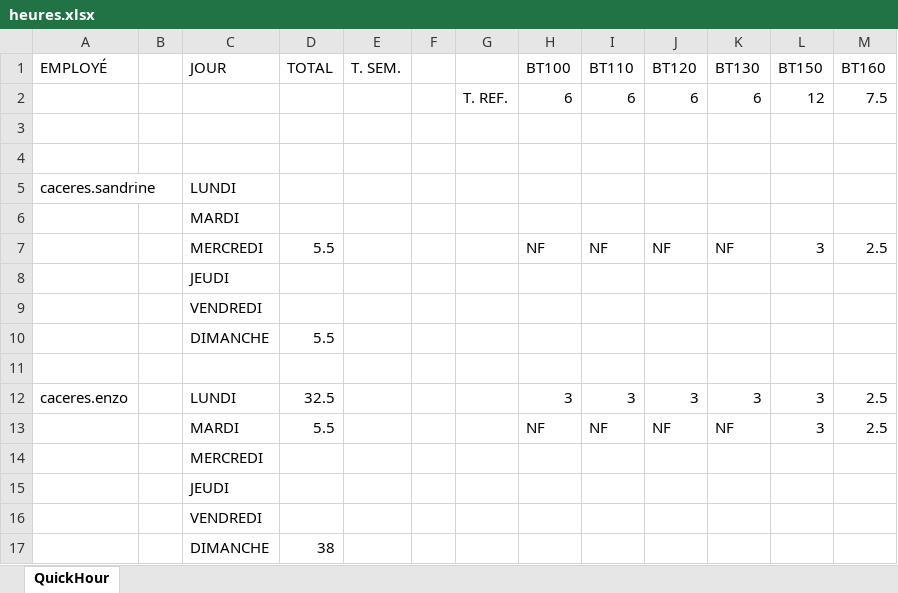
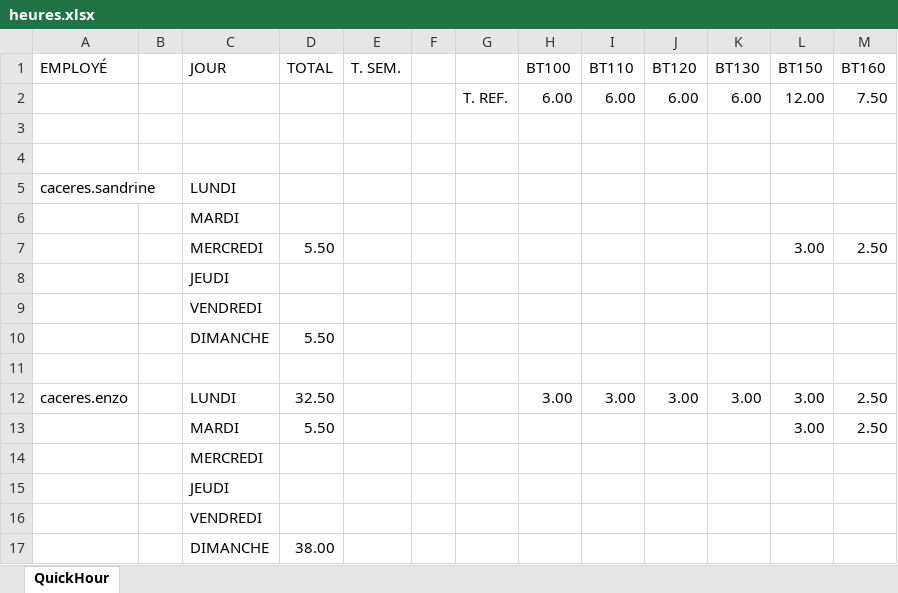
Before and after one commit to Caceresenzo/QuickHour, an Excel workbook: export/heures.xlsx, sheet QuickHour, drawn as a sheet; values as stored, in another font and other column widths than the file's, no cell formats; removed rows and columns are numbered as before the commit, all else as after; the diff names each change by its address in the sheet, - before the commit and + after, or states it on an @@ line.

```diff
--- a/export/heures.xlsx (sheet QuickHour)
+++ b/export/heures.xlsx (sheet QuickHour)
-row 2:  |  |  |  |  |  | T. REF. | 6 | 6 | 6 | 6 | 12 | 7.5
+row 2:  |  |  |  |  |  | T. REF. | 6.00 | 6.00 | 6.00 | 6.00 | 12.00 | 7.50
-row 7:  |  | MERCREDI | 5.5 |  |  |  | NF | NF | NF | NF | 3 | 2.5
+row 7:  |  | MERCREDI | 5.50 |  |  |  |  |  |  |  | 3.00 | 2.50
-D10 (TOTAL): 5.5
+D10 (TOTAL): 5.50
-row 12: caceres.enzo |  | LUNDI | 32.5 |  |  |  | 3 | 3 | 3 | 3 | 3 | 2.5
-row 13:  |  | MARDI | 5.5 |  |  |  | NF | NF | NF | NF | 3 | 2.5
+row 12: caceres.enzo |  | LUNDI | 32.50 |  |  |  | 3.00 | 3.00 | 3.00 | 3.00 | 3.00 | 2.50
+row 13:  |  | MARDI | 5.50 |  |  |  |  |  |  |  | 3.00 | 2.50
-D17 (TOTAL): 38
+D17 (TOTAL): 38.00
```
Also changed, not shown: cell formats, config/organization.xlsx, export/debug.xlsx, 23 other files.
